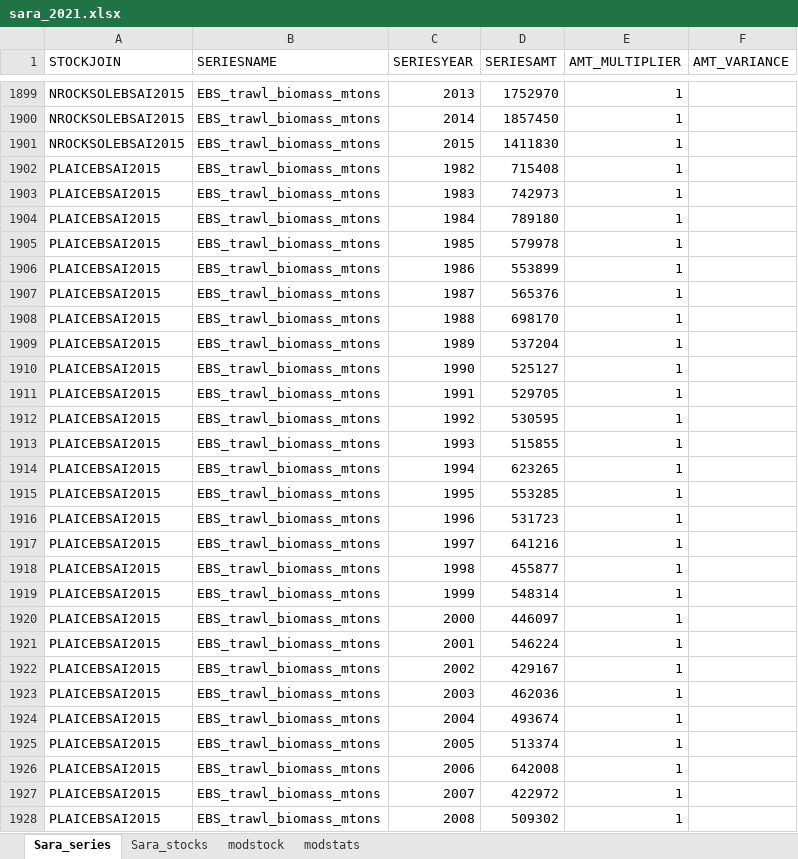
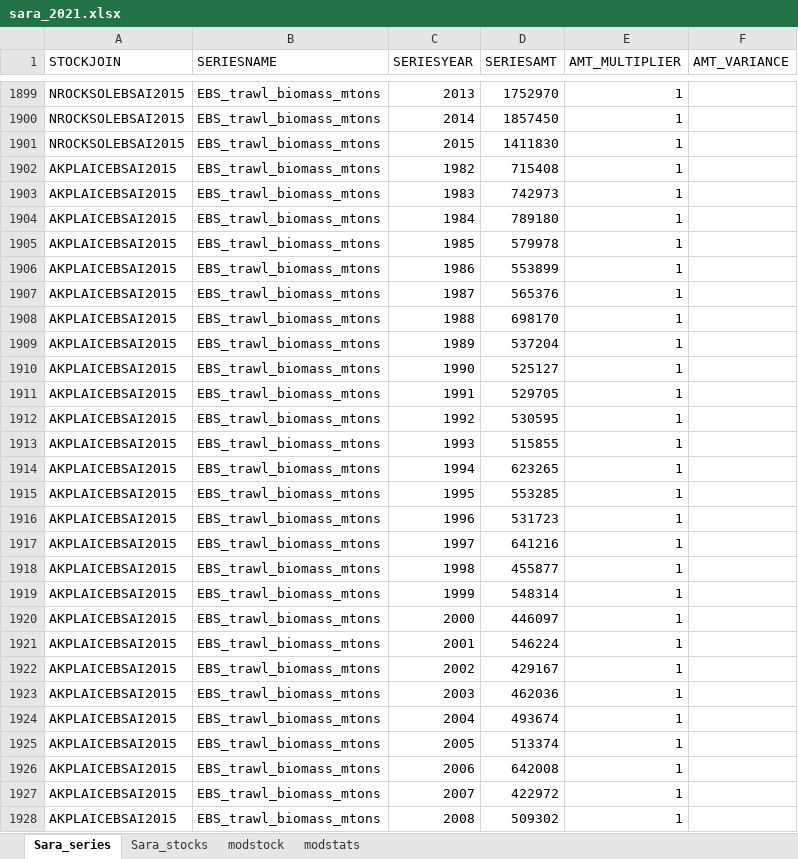
Before and after one commit to afsc-assessments/sara, an Excel workbook: data/sara_2021.xlsx, sheet Sara_series, drawn as a sheet; only a part is shown, gaps mark what is left out; values as stored, in another font and other column widths than the file's, no borders; the diff covers the shown part only; the diff names each change by its address in the sheet, - before the commit and + after, or states it on an @@ line.

```diff
--- a/data/sara_2021.xlsx (sheet Sara_series)
+++ b/data/sara_2021.xlsx (sheet Sara_series)
-A1902:A1928 (STOCKJOIN): PLAICEBSAI2015
+A1902:A1928 (STOCKJOIN): AKPLAICEBSAI2015
```
Also changed, not shown: 42 edited cells elsewhere in this sheet, sheet modstats, sheet Sara_stocks, sheet modstock, 27 other files.
